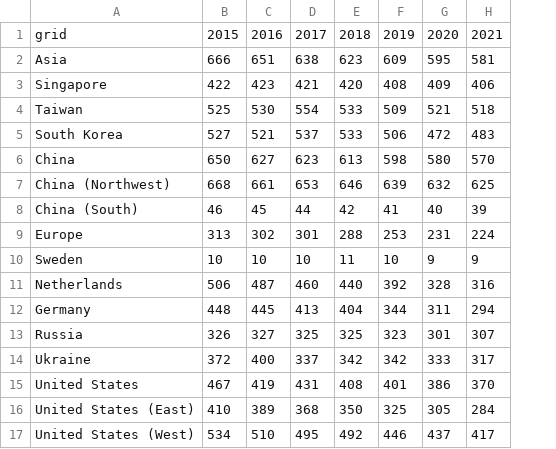
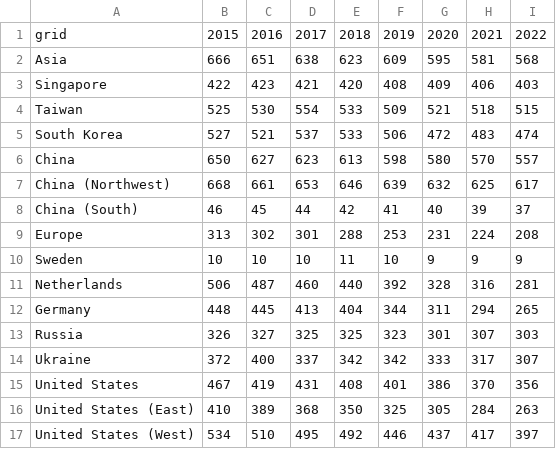
Before and after one commit to kylemcdonald/ethereum-emissions, a CSV file: input/grid-emissions-factors.csv, drawn as a sheet; the diff names each change by its address in the sheet, - before the commit and + after, or states it on an @@ line.

Commit message:
add 2022 emissions factors

```diff
--- a/input/grid-emissions-factors.csv
+++ b/input/grid-emissions-factors.csv
+column I, rows 1-17: 2022 | 568 | 403 | 515 | 474 | 557 | 617 | 37 | 208 | 9 | 281 | 265 | 303 | 307 | 356 | 263 | 397
```
